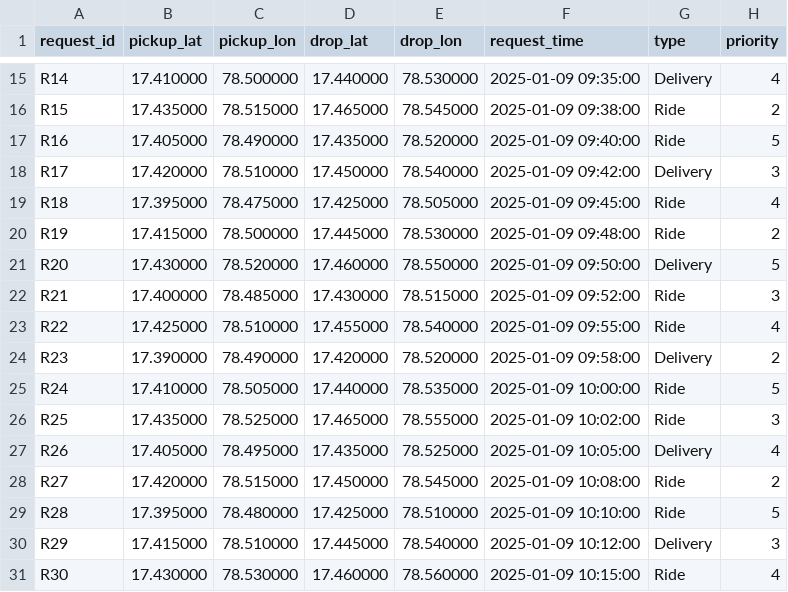
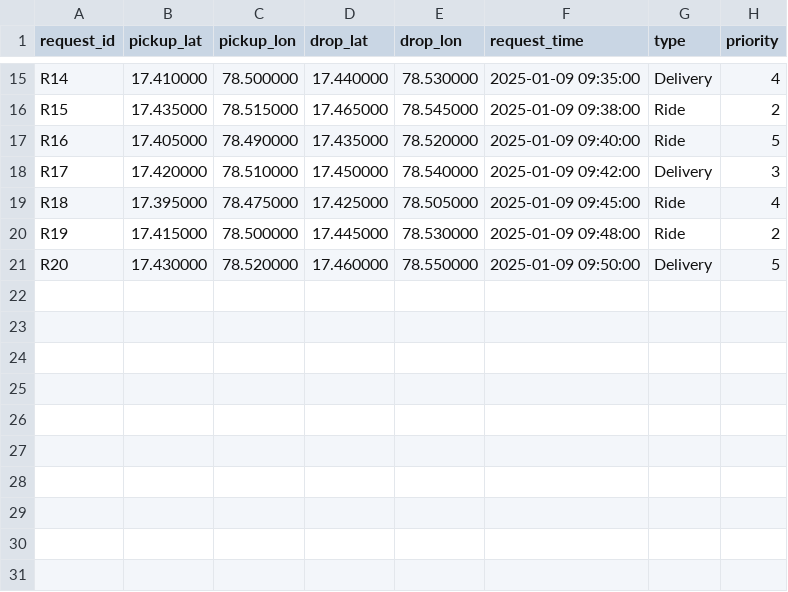
Before and after one commit to SujDev05/datasprint, a CSV file: data/demand_requests.csv, drawn as a sheet; only a part is shown, gaps mark what is left out.

```diff
--- a/data/demand_requests.csv
+++ b/data/demand_requests.csv
@@ -21,11 +21 @@ R19,17.415000,78.500000,17.445000,78.530000,2025-01-09 09:48:00,Ride,2
 R20,17.430000,78.520000,17.460000,78.550000,2025-01-09 09:50:00,Delivery,5
-R21,17.400000,78.485000,17.430000,78.515000,2025-01-09 09:52:00,Ride,3
-R22,17.425000,78.510000,17.455000,78.540000,2025-01-09 09:55:00,Ride,4
-R23,17.390000,78.490000,17.420000,78.520000,2025-01-09 09:58:00,Delivery,2
-R24,17.410000,78.505000,17.440000,78.535000,2025-01-09 10:00:00,Ride,5
-R25,17.435000,78.525000,17.465000,78.555000,2025-01-09 10:02:00,Ride,3
-R26,17.405000,78.495000,17.435000,78.525000,2025-01-09 10:05:00,Delivery,4
-R27,17.420000,78.515000,17.450000,78.545000,2025-01-09 10:08:00,Ride,2
-R28,17.395000,78.480000,17.425000,78.510000,2025-01-09 10:10:00,Ride,5
-R29,17.415000,78.510000,17.445000,78.540000,2025-01-09 10:12:00,Delivery,3
-R30,17.430000,78.530000,17.460000,78.560000,2025-01-09 10:15:00,Ride,4
```
Also changed, not shown: 1 other file.
